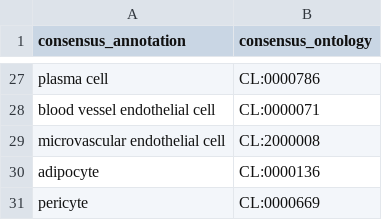
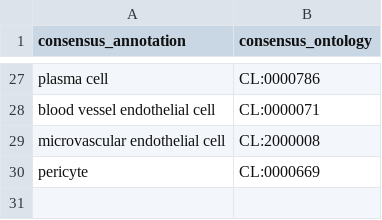
Before and after one commit to AlexsLemonade/ews-nf, a TSV file: references/reference-celltypes.tsv, drawn as a sheet; only a part is shown, gaps mark what is left out.

Commit message:
remove adipocytes

```diff
--- a/references/reference-celltypes.tsv
+++ b/references/reference-celltypes.tsv
@@ -29,3 +29,2 @@ blood vessel endothelial cell	CL:0000071
 microvascular endothelial cell	CL:2000008
-adipocyte	CL:0000136
 pericyte	CL:0000669
```
